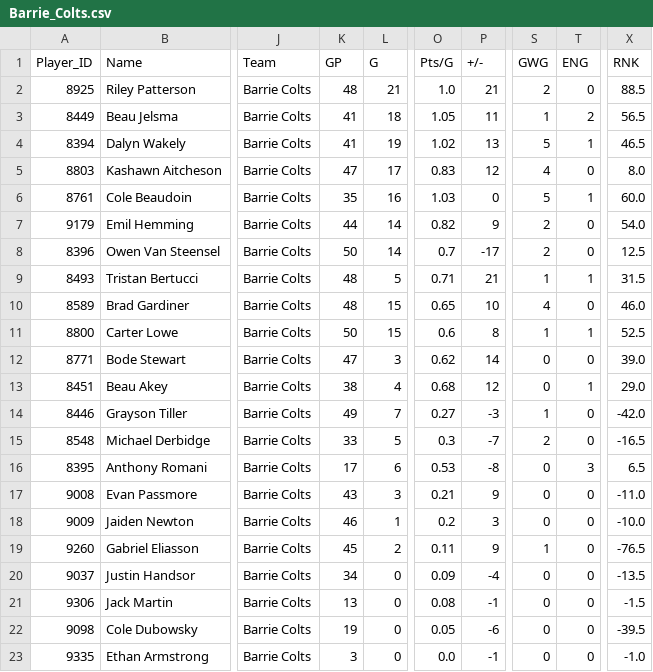
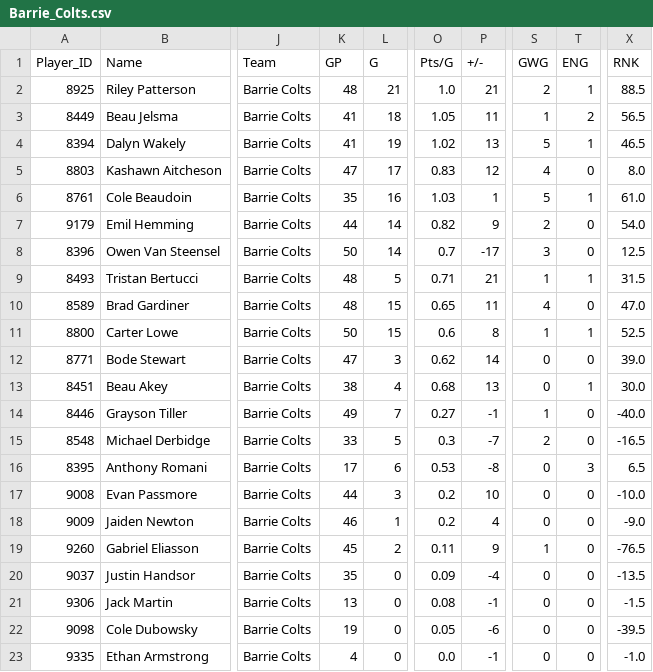
Before and after one commit to NoahCornish/ohlpredictor, a CSV file: docs/OHL_STATS/Barrie_Colts.csv, drawn as a sheet; only a part is shown, gaps mark what is left out; the diff names each change by its address in the sheet, - before the commit and + after, or states it on an @@ line.

```diff
--- a/docs/OHL_STATS/Barrie_Colts.csv
+++ b/docs/OHL_STATS/Barrie_Colts.csv
-T2 (ENG): 0
+T2 (ENG): 1
-P6 (+/-): 0
+P6 (+/-): 1
-X6 (RNK): 60.0
+X6 (RNK): 61.0
-S8 (GWG): 2
+S8 (GWG): 3
-P10 (+/-): 10
+P10 (+/-): 11
-X10 (RNK): 46.0
+X10 (RNK): 47.0
-P13 (+/-): 12
+P13 (+/-): 13
-X13 (RNK): 29.0
+X13 (RNK): 30.0
-P14 (+/-): -3
+P14 (+/-): -1
-X14 (RNK): -42.0
+X14 (RNK): -40.0
-K17 (GP): 43
+K17 (GP): 44
-O17 (Pts/G): 0.21
+O17 (Pts/G): 0.2
-P17 (+/-): 9
+P17 (+/-): 10
-X17 (RNK): -11.0
+X17 (RNK): -10.0
-P18 (+/-): 3
+P18 (+/-): 4
-X18 (RNK): -10.0
+X18 (RNK): -9.0
-K20 (GP): 34
+K20 (GP): 35
-K23 (GP): 3
+K23 (GP): 4
```
Also changed, not shown: docs/OHL_STATS/Guelph_Storm.csv, docs/OHL_STATS/LeagueStats_2024_2025.csv, 13 other files.
